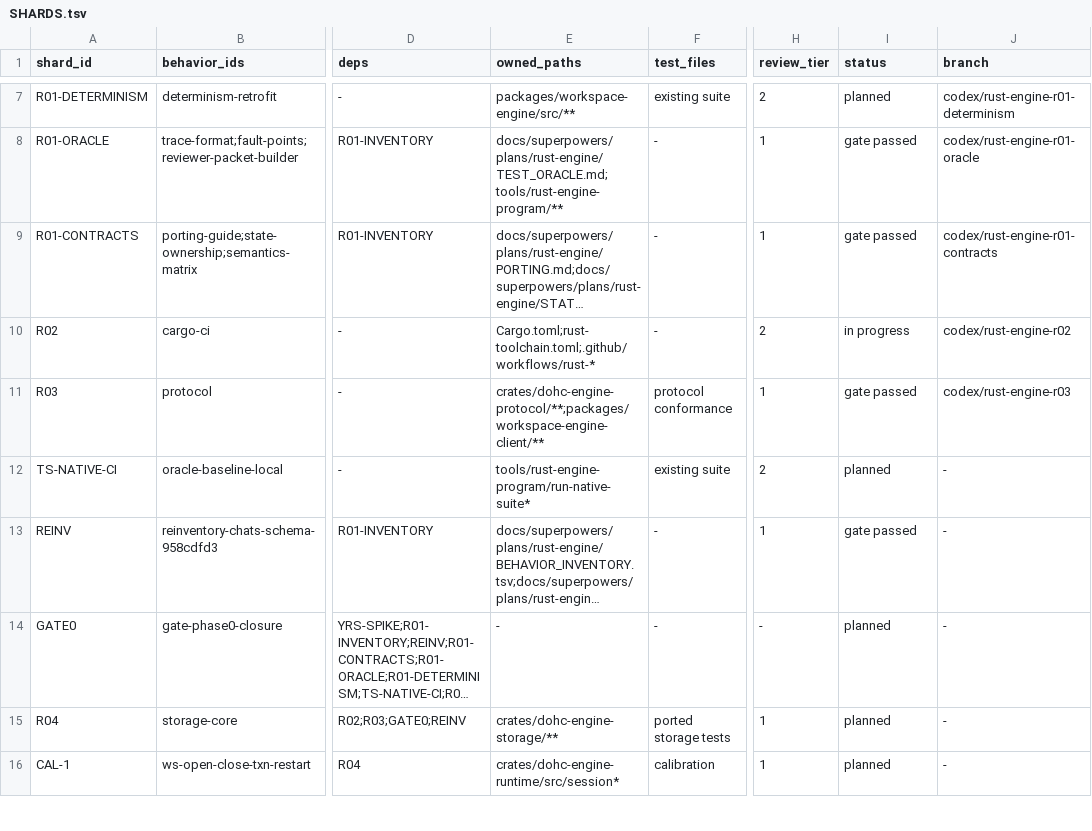
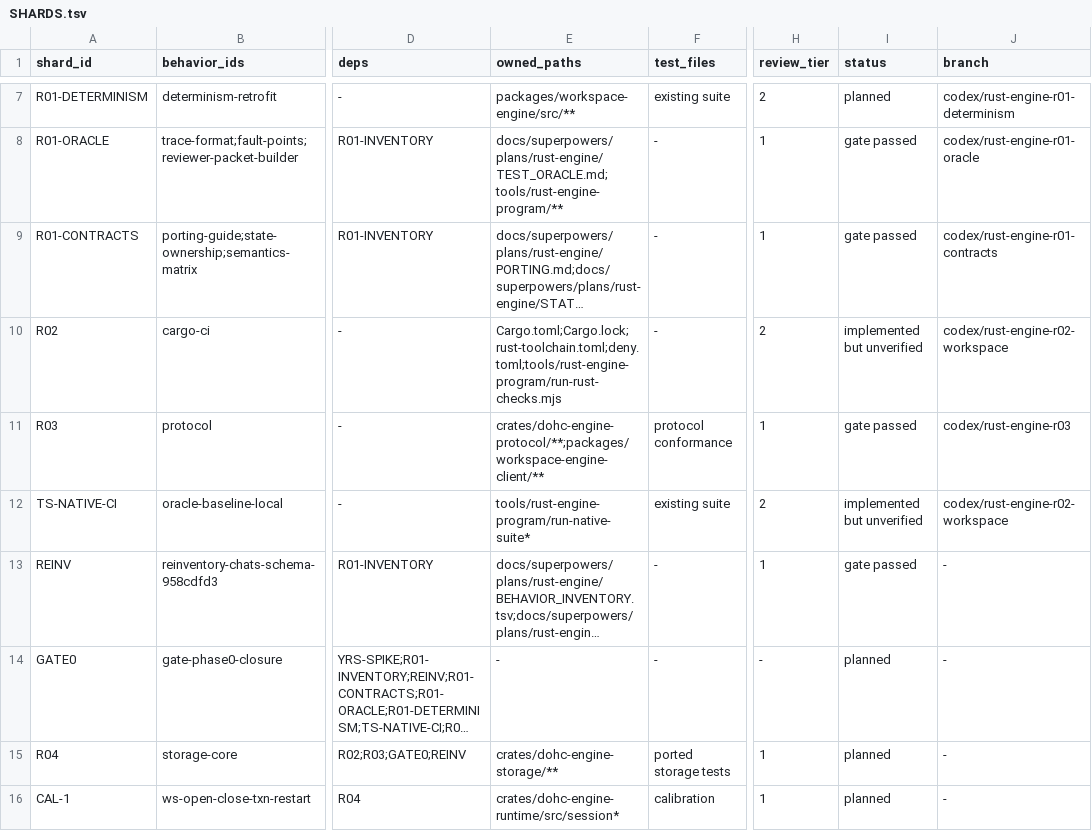
Before and after one commit to dohchq/dohc, a TSV file: docs/superpowers/plans/rust-engine/SHARDS.tsv, drawn as a sheet; only a part is shown, gaps mark what is left out; long unchanged cells end in …; the diff names each change by its address in the sheet, - before the commit and + after, or states it on an @@ line.

```diff
--- a/docs/superpowers/plans/rust-engine/SHARDS.tsv
+++ b/docs/superpowers/plans/rust-engine/SHARDS.tsv
-E10 (owned_paths): Cargo.toml;rust-toolchain.toml;.github/workflows/rust-*
+E10 (owned_paths): Cargo.toml;Cargo.lock;rust-toolchain.toml;deny.toml;tools/rust-engine-program/run-rust-checks.mjs
-I10 (status): in progress
+I10 (status): implemented but unverified
-J10 (branch): codex/rust-engine-r02
+J10 (branch): codex/rust-engine-r02-workspace
-I12 (status): planned
+I12 (status): implemented but unverified
-J12 (branch): -
+J12 (branch): codex/rust-engine-r02-workspace
```
Also changed, not shown: 12 other files.
